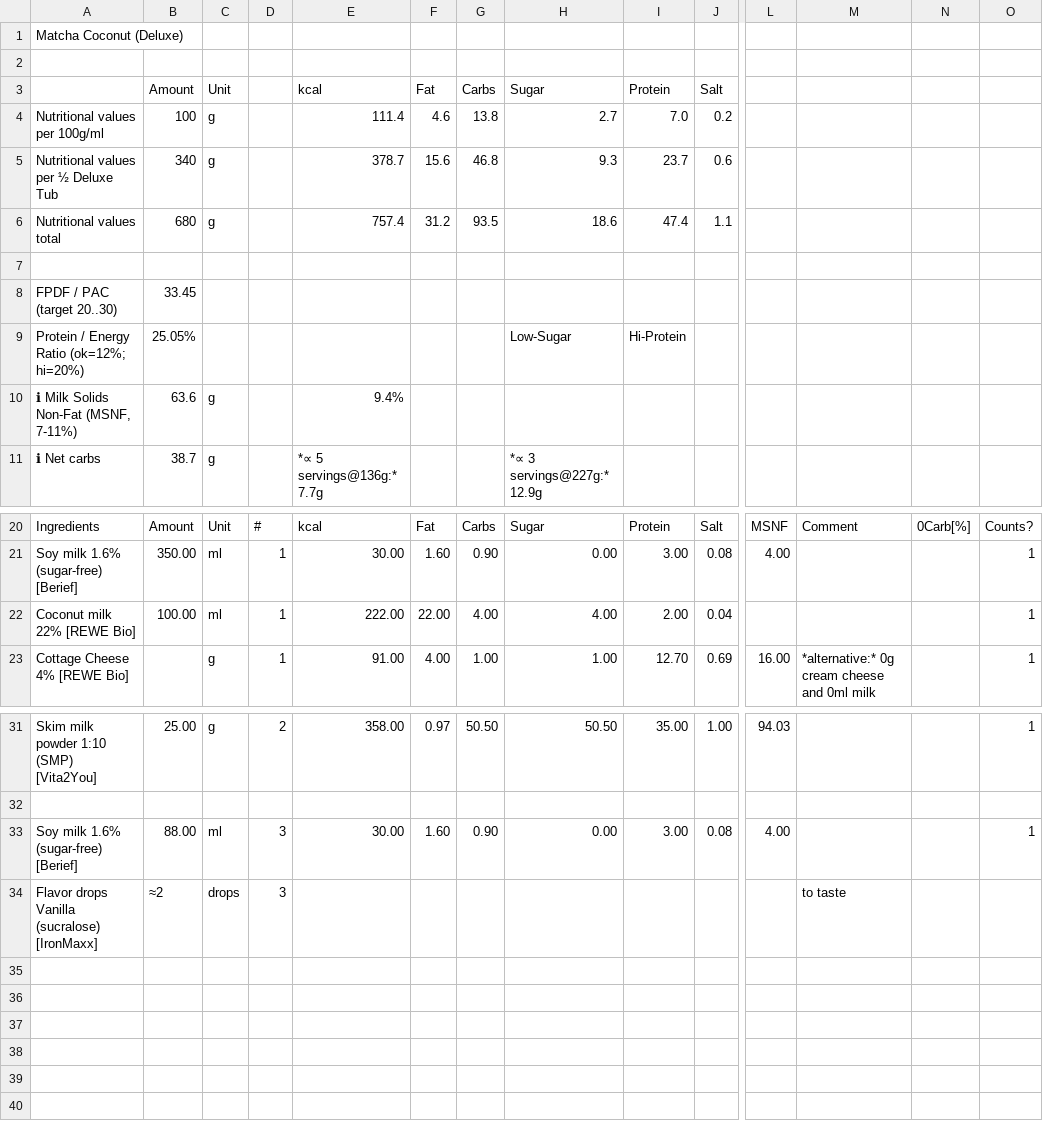
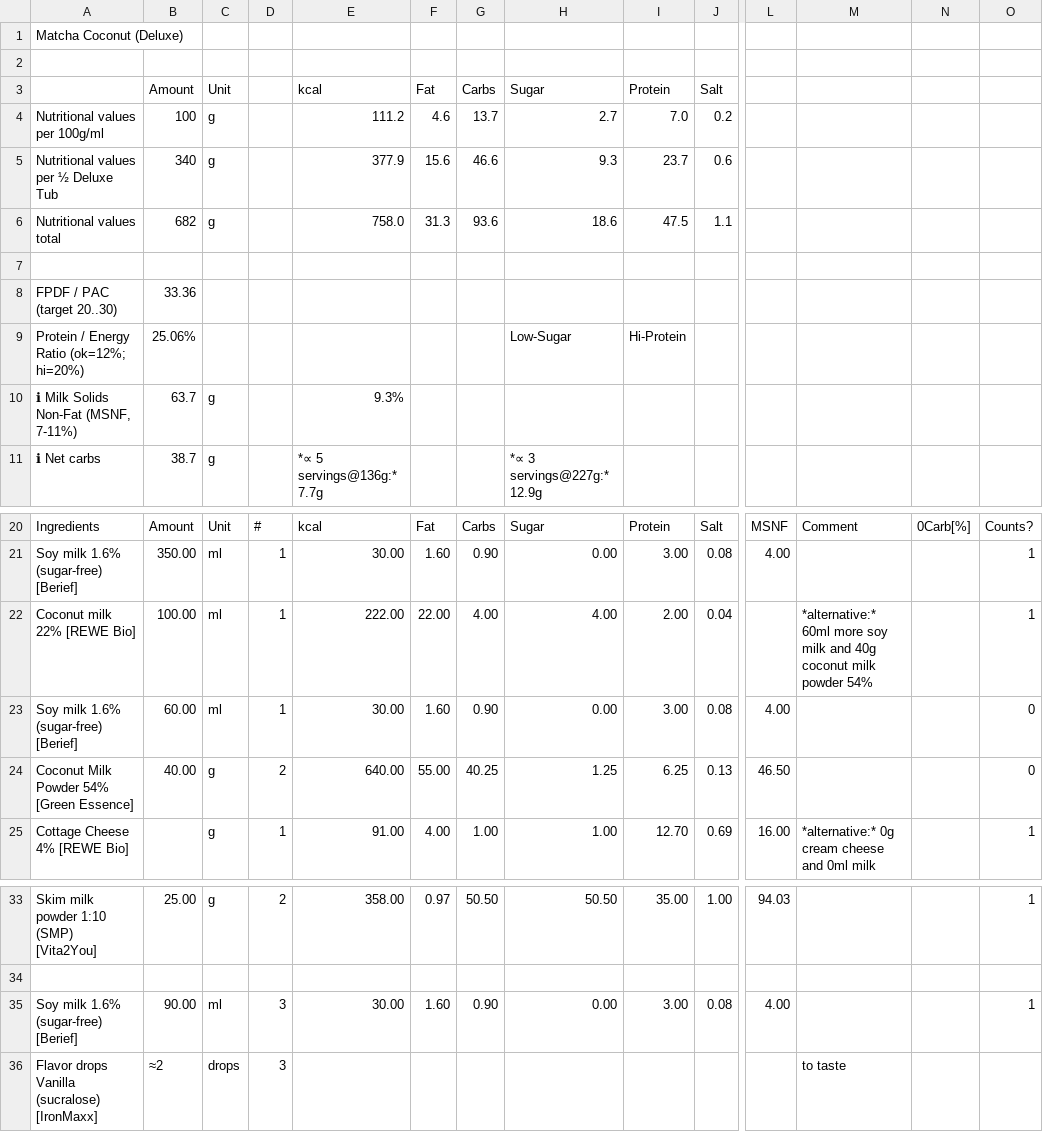
Before and after one commit to jhermann/ice-creamery, a CSV file: recipes/Matcha Coconut (Deluxe)/Ice-Cream-Recipes.csv, drawn as a sheet; only a part is shown, gaps mark what is left out; addresses are those after the commit; rows hold the shown columns only; the diff names each change by its address in the sheet, - before the commit and + after, or states it on an @@ line.

Commit message:
add coconut milk powder as an alternative

```diff
--- a/recipes/Matcha Coconut (Deluxe)/Ice-Cream-Recipes.csv
+++ b/recipes/Matcha Coconut (Deluxe)/Ice-Cream-Recipes.csv
-E4 (kcal): 111.4
+E4 (kcal): 111.2
-G4 (Carbs): 13.8
+G4 (Carbs): 13.7
-E5 (kcal): 378.7
+E5 (kcal): 377.9
-G5 (Carbs): 46.8
+G5 (Carbs): 46.6
-B6 (Amount): 680
+B6 (Amount): 682
-E6 (kcal): 757.4
+E6 (kcal): 758.0
-F6 (Fat): 31.2
+F6 (Fat): 31.3
-G6 (Carbs): 93.5
+G6 (Carbs): 93.6
-I6 (Protein): 47.4
+I6 (Protein): 47.5
-B8 (Amount): 33.45
+B8 (Amount): 33.36
-B9 (Amount): 25.05%
+B9 (Amount): 25.06%
-B10 (Amount): 63.6
+B10 (Amount): 63.7
-E10 (kcal): 9.4%
+E10 (kcal): 9.3%
-M22: (empty)
+M22: *alternative:* 60ml more soy milk and 40g coconut milk powder 54%
+row 23: Soy milk 1.6% (sugar-free) [Berief] | 60.00 | ml | 1 | 30.00 | 1.60 | 0.90 | 0.00 | 3.00 | 0.08 | 4.00 |  |  | 0
+row 24: Coconut Milk Powder 54% [Green Essence] | 40.00 | g | 2 | 640.00 | 55.00 | 40.25 | 1.25 | 6.25 | 0.13 | 46.50 |  |  | 0
-B35 (Amount): 88.00
+B35 (Amount): 90.00
```
Also changed, not shown: 1 other file.
